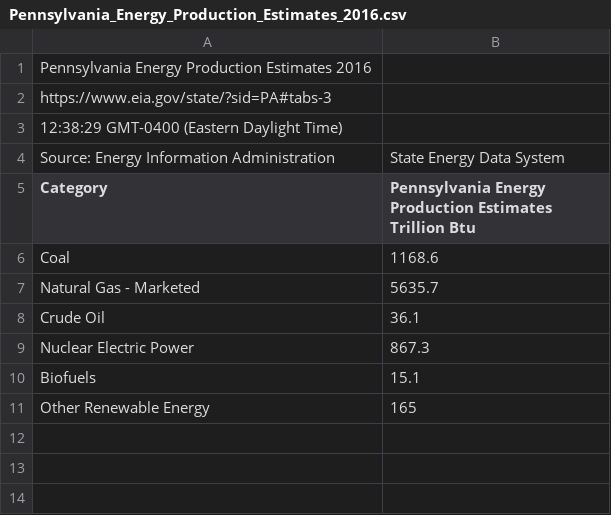
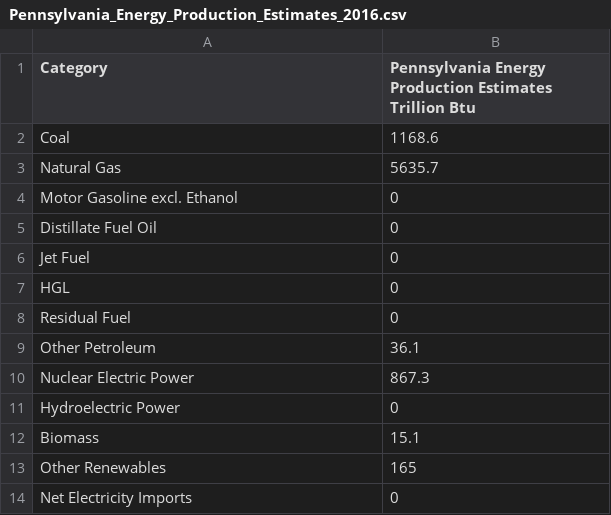
Before and after one commit to allenlu378/Data-Visualization, a CSV file: Pennsylvania_Energy_Production_Estimates_2016.csv, drawn as a sheet.

Commit message:
Add Penn_Source_Diff

```diff
--- a/Pennsylvania_Energy_Production_Estimates_2016.csv
+++ b/Pennsylvania_Energy_Production_Estimates_2016.csv
@@ -1,11 +1,14 @@
-Pennsylvania Energy Production Estimates 2016,
-https://www.eia.gov/state/?sid=PA#tabs-3,
-12:38:29 GMT-0400 (Eastern Daylight Time),
-Source: Energy Information Administration, State Energy Data System
 Category,Pennsylvania Energy Production Estimates Trillion Btu
 Coal,1168.6
-Natural Gas - Marketed,5635.7
-Crude Oil,36.1
+Natural Gas,5635.7
+Motor Gasoline excl. Ethanol,0
+Distillate Fuel Oil,0
+Jet Fuel,0
+HGL,0
+Residual Fuel,0
+Other Petroleum,36.1
 Nuclear Electric Power,867.3
-Biofuels,15.1
-Other Renewable Energy,165
+Hydroelectric Power,0
+Biomass,15.1
+Other Renewables,165
+Net Electricity Imports,0
```
Also changed, not shown: 1 other file.
